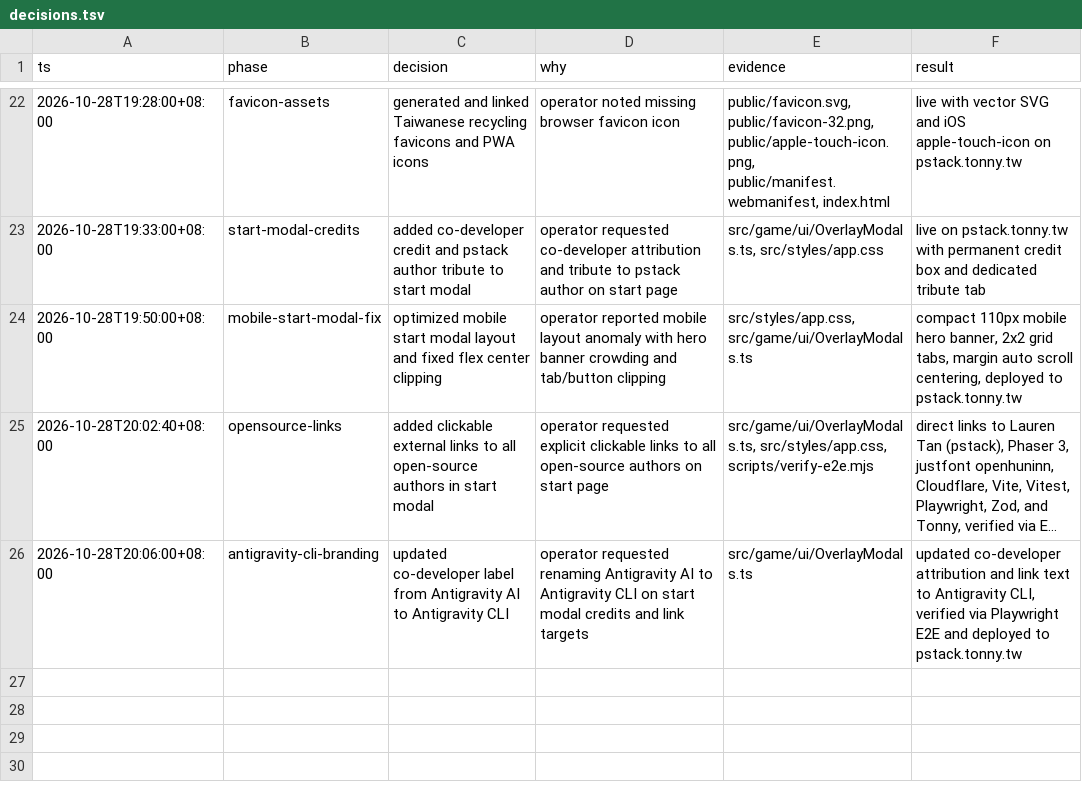
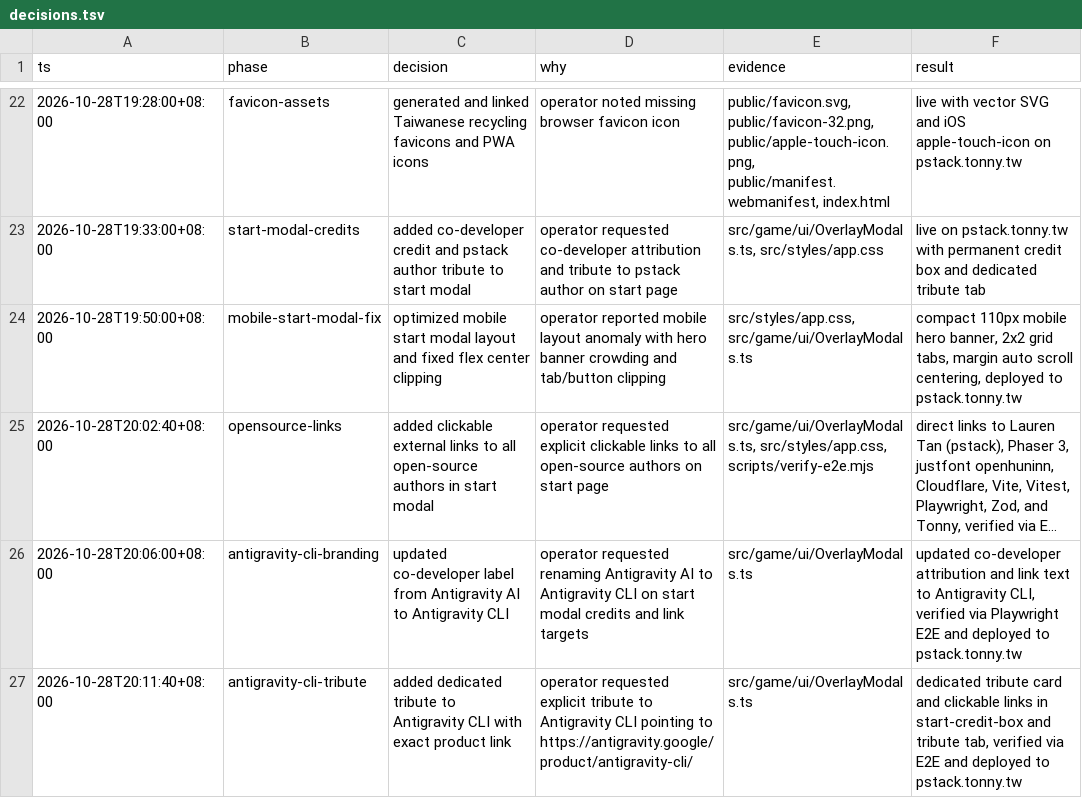
Before and after one commit to tonnychiulab/taiwan-recycle-hunter, a TSV file: .audit/decisions.tsv, drawn as a sheet; only a part is shown, gaps mark what is left out; long unchanged cells end in …; the diff names each change by its address in the sheet, - before the commit and + after, or states it on an @@ line.

Commit message:
feat(ui): add dedicated tribute to Antigravity CLI with official product link

```diff
--- a/.audit/decisions.tsv
+++ b/.audit/decisions.tsv
+row 27: 2026-10-28T20:11:40+08:00 | antigravity-cli-tribute | added dedicated tribute to Antigravity CLI with exact product link | operator requested explicit tribute to Antigravity CLI pointing to https://antigravity.google/product/antigravity-cli/ | src/game/ui/OverlayModals.ts | dedicated tribute card and clickable links in start-credit-box and tribute tab, verified via E2E and deployed to pstack.tonny.tw
```
Also changed, not shown: 1 other file.
